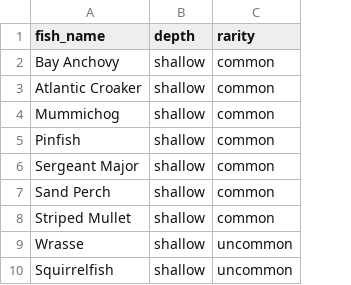
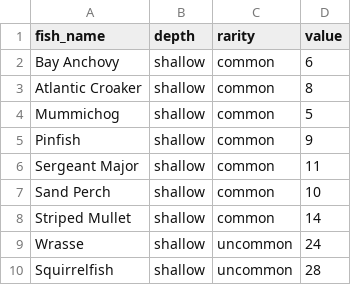
Before and after one commit to amLarz/FishOS-Minnow, a CSV file: Game/Game Assets/Fish Data/fish.csv, drawn as a sheet; only a part is shown; the diff names each change by its address in the sheet, - before the commit and + after, or states it on an @@ line.

```diff
--- a/Game/Game Assets/Fish Data/fish.csv
+++ b/Game/Game Assets/Fish Data/fish.csv
+column D (value), rows 2-10: 6 | 8 | 5 | 9 | 11 | 10 | 14 | 24 | 28
```
Also changed, not shown: 2 other files.
